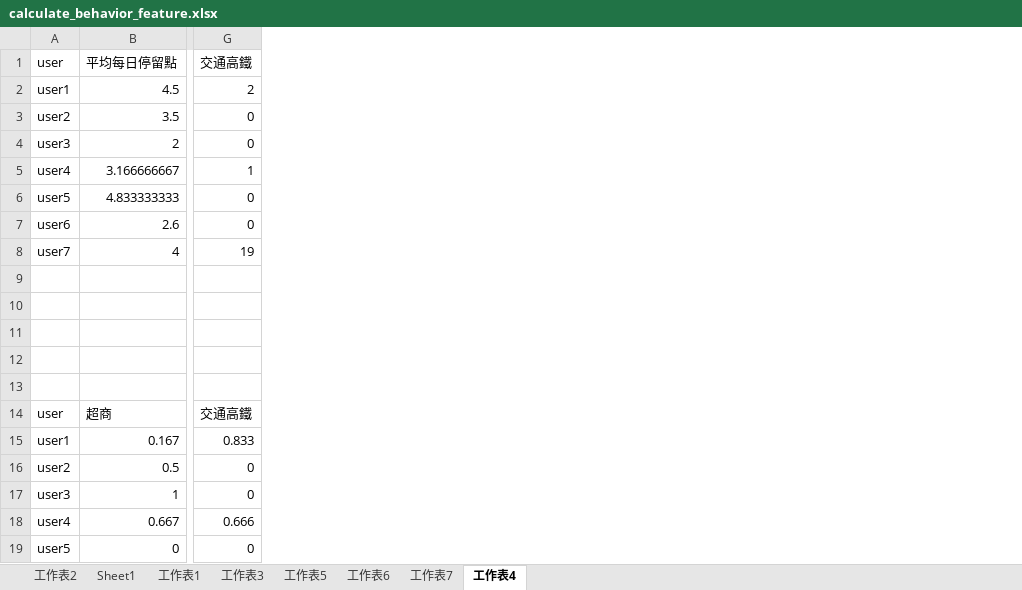
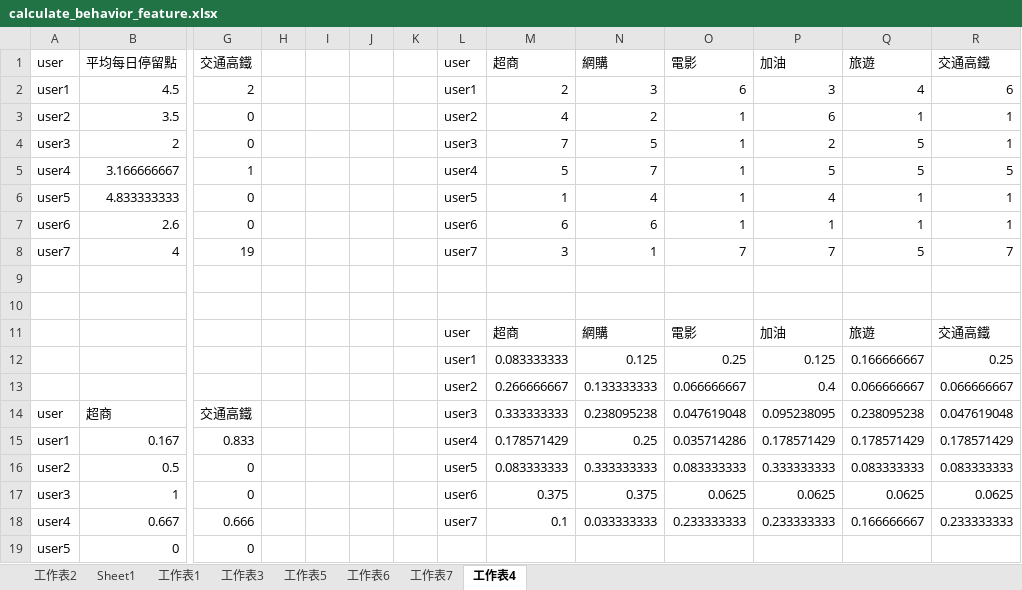
Before and after one commit to ShengHsiang-Kao/DB104, an Excel workbook: GPS/user_stay_point/final_card/calculate_behavior_feature.xlsx, sheet 工作表4, drawn as a sheet; only a part is shown, gaps mark what is left out; values as stored, in another font and other column widths than the file's, no borders; rows hold the shown columns only; the diff names each change by its address in the sheet, - before the commit and + after, or states it on an @@ line.

```diff
--- a/GPS/user_stay_point/final_card/calculate_behavior_feature.xlsx (sheet 工作表4)
+++ b/GPS/user_stay_point/final_card/calculate_behavior_feature.xlsx (sheet 工作表4)
+column H, empty
+column I, empty
+column J, empty
+column K, empty
+column L, rows 1-18: user | user1 | user2 | user3 | user4 | user5 | user6 | user7 |  |  | user | user1 | user2 | user3 | user4 | user5 | user6 | user7
+column M, rows 1-18: 超商 | 2 | 4 | 7 | 5 | 1 | 6 | 3 |  |  | 超商 | 0.083333333 | 0.266666667 | 0.333333333 | 0.178571429 | 0.083333333 | 0.375 | 0.1
+column N, rows 1-18: 網購 | 3 | 2 | 5 | 7 | 4 | 6 | 1 |  |  | 網購 | 0.125 | 0.133333333 | 0.238095238 | 0.25 | 0.333333333 | 0.375 | 0.033333333
+column O, rows 1-18: 電影 | 6 | 1 | 1 | 1 | 1 | 1 | 7 |  |  | 電影 | 0.25 | 0.066666667 | 0.047619048 | 0.035714286 | 0.083333333 | 0.0625 | 0.233333333
+column P, rows 1-18: 加油 | 3 | 6 | 2 | 5 | 4 | 1 | 7 |  |  | 加油 | 0.125 | 0.4 | 0.095238095 | 0.178571429 | 0.333333333 | 0.0625 | 0.233333333
+column Q, rows 1-18: 旅遊 | 4 | 1 | 5 | 5 | 1 | 1 | 5 |  |  | 旅遊 | 0.166666667 | 0.066666667 | 0.238095238 | 0.178571429 | 0.083333333 | 0.0625 | 0.166666667
+column R, rows 1-18: 交通高鐵 | 6 | 1 | 1 | 5 | 1 | 1 | 7 |  |  | 交通高鐵 | 0.25 | 0.066666667 | 0.047619048 | 0.178571429 | 0.083333333 | 0.0625 | 0.233333333
-row 11: (empty)
+row 11:  |  |  |  |  |  |  | user | 超商 | 網購 | 電影 | 加油 | 旅遊 | 交通高鐵
-row 12: (empty)
+row 12:  |  |  |  |  |  |  | user1 | 0.083333333 | 0.125 | 0.25 | 0.125 | 0.166666667 | 0.25
-row 13: (empty)
+row 13:  |  |  |  |  |  |  | user2 | 0.266666667 | 0.133333333 | 0.066666667 | 0.4 | 0.066666667 | 0.066666667
```
Also changed, not shown: 3 other files.
